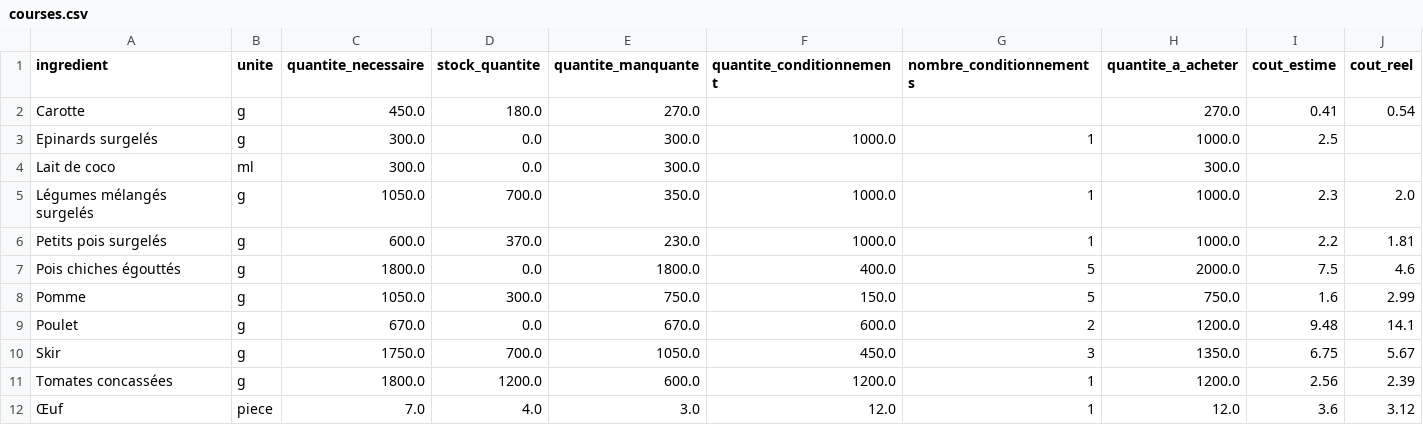
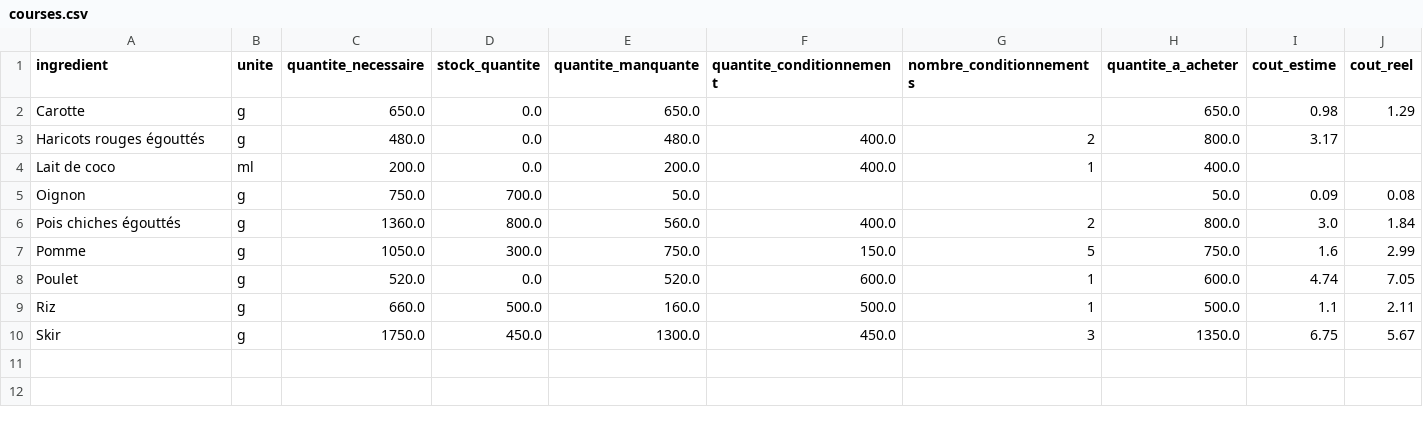
Before and after one commit to Thomas-Toignons/CookingBook, a CSV file: docs/courses.csv, drawn as a sheet.

```diff
--- a/docs/courses.csv
+++ b/docs/courses.csv
@@ -1,12 +1,10 @@
 ingredient;unite;quantite_necessaire;stock_quantite;quantite_manquante;quantite_conditionnement;nombre_conditionnements;quantite_a_acheter;cout_estime;cout_reel
-Carotte;g;450.0;180.0;270.0;;;270.0;0.41;0.54
-Epinards surgelés;g;300.0;0.0;300.0;1000.0;1;1000.0;2.5;
-Lait de coco;ml;300.0;0.0;300.0;;;300.0;;
-Légumes mélangés surgelés;g;1050.0;700.0;350.0;1000.0;1;1000.0;2.3;2.0
-Petits pois surgelés;g;600.0;370.0;230.0;1000.0;1;1000.0;2.2;1.81
-Pois chiches égouttés;g;1800.0;0.0;1800.0;400.0;5;2000.0;7.5;4.6
+Carotte;g;650.0;0.0;650.0;;;650.0;0.98;1.29
+Haricots rouges égouttés;g;480.0;0.0;480.0;400.0;2;800.0;3.17;
+Lait de coco;ml;200.0;0.0;200.0;400.0;1;400.0;;
+Oignon;g;750.0;700.0;50.0;;;50.0;0.09;0.08
+Pois chiches égouttés;g;1360.0;800.0;560.0;400.0;2;800.0;3.0;1.84
 Pomme;g;1050.0;300.0;750.0;150.0;5;750.0;1.6;2.99
-Poulet;g;670.0;0.0;670.0;600.0;2;1200.0;9.48;14.1
-Skir;g;1750.0;700.0;1050.0;450.0;3;1350.0;6.75;5.67
-Tomates concassées;g;1800.0;1200.0;600.0;1200.0;1;1200.0;2.56;2.39
-Œuf;piece;7.0;4.0;3.0;12.0;1;12.0;3.6;3.12
+Poulet;g;520.0;0.0;520.0;600.0;1;600.0;4.74;7.05
+Riz;g;660.0;500.0;160.0;500.0;1;500.0;1.1;2.11
+Skir;g;1750.0;450.0;1300.0;450.0;3;1350.0;6.75;5.67
```
Also changed, not shown: 2 other files.
